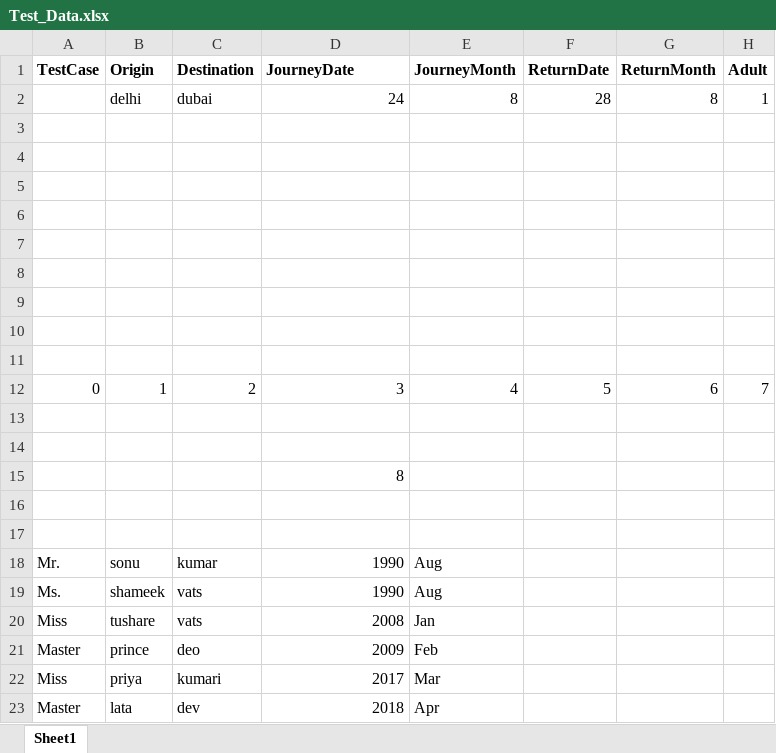
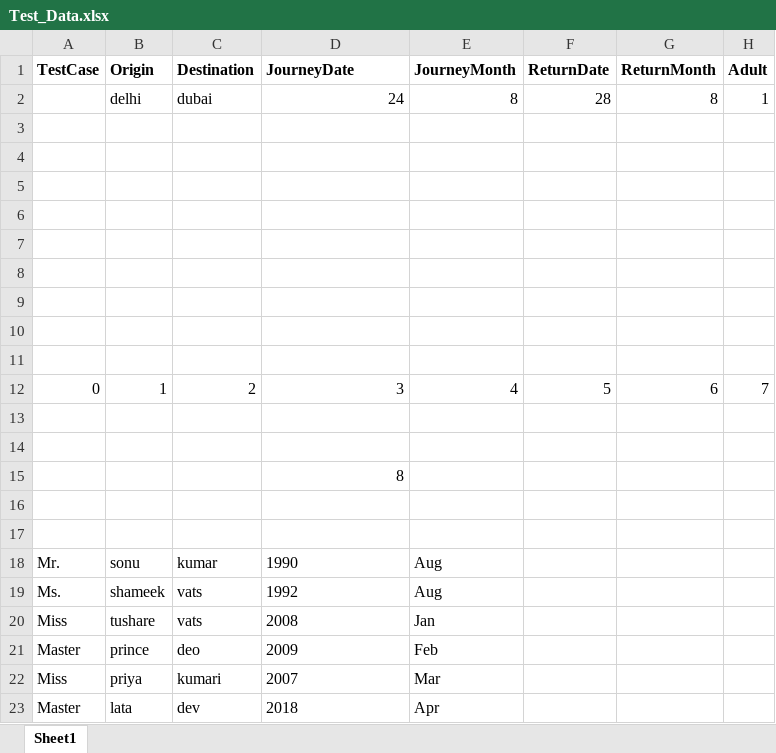
Before and after one commit to sonu69/TechTree, an Excel workbook: Travelwings/Data/Test_Data.xlsx, sheet Sheet1, drawn as a sheet; only a part is shown; values as stored, in another font and other column widths than the file's, no borders; the diff names each change by its address in the sheet, - before the commit and + after, or states it on an @@ line.

```diff
--- a/Travelwings/Data/Test_Data.xlsx (sheet Sheet1)
+++ b/Travelwings/Data/Test_Data.xlsx (sheet Sheet1)
-D18 alignment: right
+D18 alignment: left
-D19 (JourneyDate): 1990
+D19 (JourneyDate): 1992
-D20:D21 alignment: right
+D20:D21 alignment: left
-D22 (JourneyDate): 2017
+D22 (JourneyDate): 2007
-D23 alignment: right
+D23 alignment: left
```
Also changed, not shown: 4 other files.
